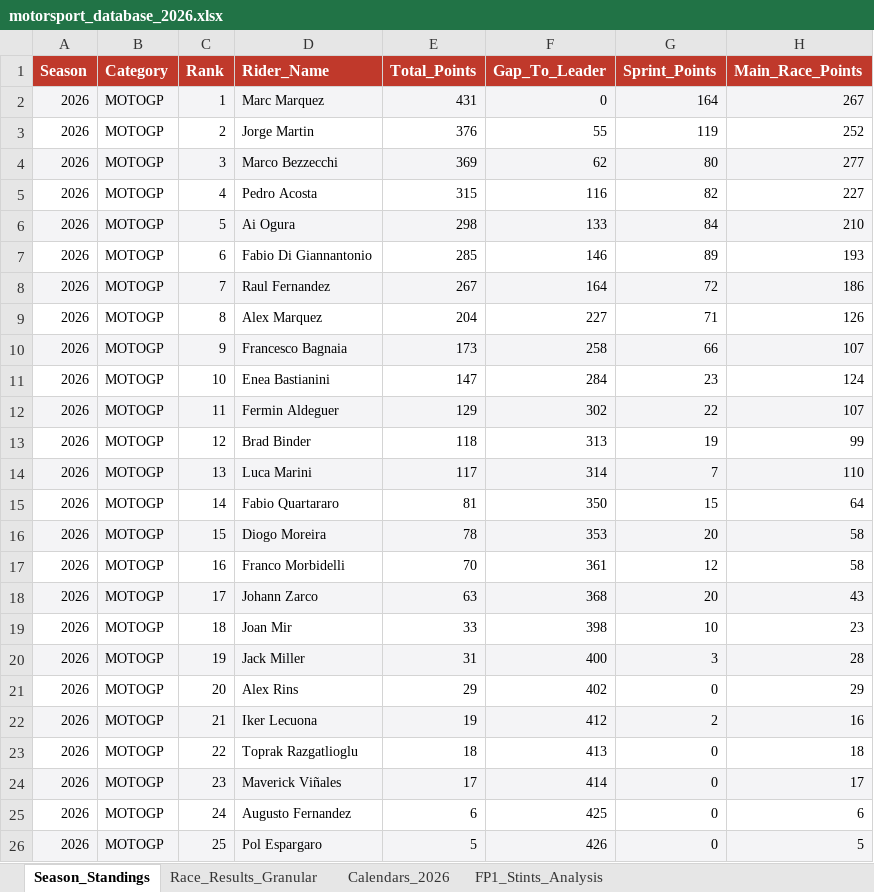
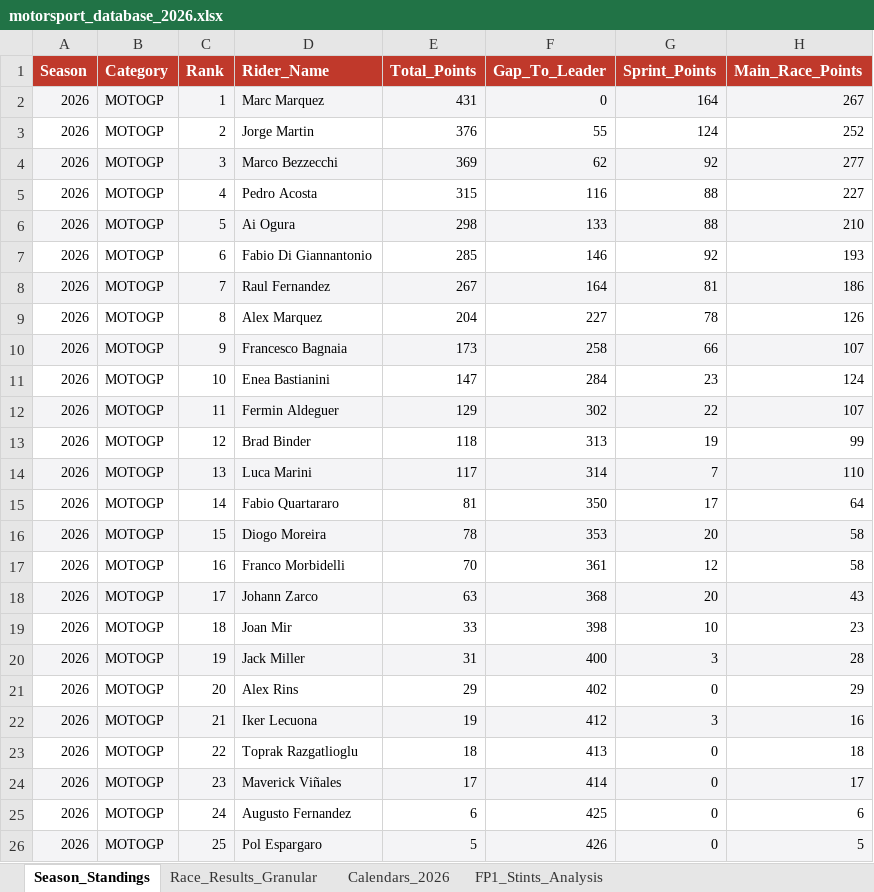
Before and after one commit to ziog2/overrevving, an Excel workbook: exports/motorsport_database_2026.xlsx, sheet Season_Standings, drawn as a sheet; only a part is shown; values as stored, in another font and other column widths than the file's, no borders; the diff names each change by its address in the sheet, - before the commit and + after, or states it on an @@ line.

```diff
--- a/exports/motorsport_database_2026.xlsx (sheet Season_Standings)
+++ b/exports/motorsport_database_2026.xlsx (sheet Season_Standings)
-G3 (Sprint_Points): 119
+G3 (Sprint_Points): 124
-G4 (Sprint_Points): 80
+G4 (Sprint_Points): 92
-G5 (Sprint_Points): 82
+G5 (Sprint_Points): 88
-G6 (Sprint_Points): 84
+G6 (Sprint_Points): 88
-G7 (Sprint_Points): 89
+G7 (Sprint_Points): 92
-G8 (Sprint_Points): 72
+G8 (Sprint_Points): 81
-G9 (Sprint_Points): 71
+G9 (Sprint_Points): 78
-G15 (Sprint_Points): 15
+G15 (Sprint_Points): 17
-G22 (Sprint_Points): 2
+G22 (Sprint_Points): 3
```
Also changed, not shown: sheet Race_Results_Granular, 10 other files.
